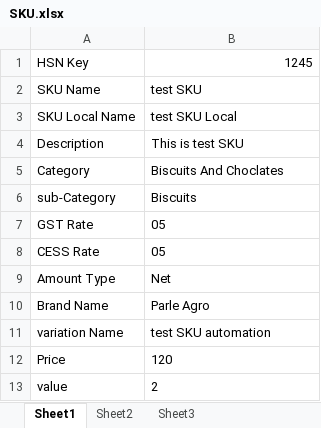
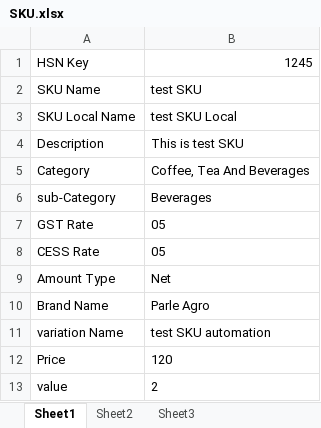
Before and after one commit to suhailsqm/FirstTestNG, an Excel workbook: resources/SKU.xlsx, sheet Sheet1, drawn as a sheet; values as stored, in another font and other column widths than the file's, no borders; the diff names each change by its address in the sheet, - before the commit and + after, or states it on an @@ line.

```diff
--- a/resources/SKU.xlsx (sheet Sheet1)
+++ b/resources/SKU.xlsx (sheet Sheet1)
-B5: Biscuits And Choclates
+B5: Coffee, Tea And Beverages
-B6: Biscuits
+B6: Beverages
```
Also changed, not shown: 7 other files.
